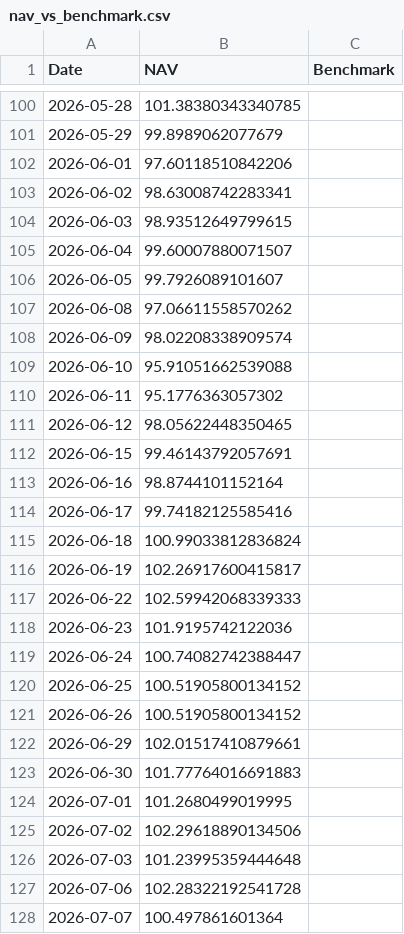
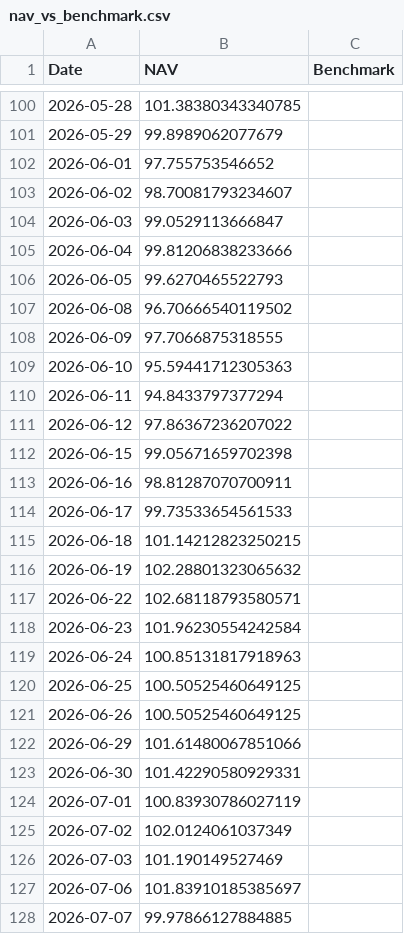
Before and after one commit to amitchoksi7747-debug/momentum-dashboard, a CSV file: data/processed/strategies/S4/nav_vs_benchmark.csv, drawn as a sheet; only a part is shown, gaps mark what is left out; the diff covers the shown part only.

Commit message:
data: momentum rebuild 2026-07-29 19:27 UTC

```diff
--- a/data/processed/strategies/S4/nav_vs_benchmark.csv
+++ b/data/processed/strategies/S4/nav_vs_benchmark.csv
@@ -101,28 +101,28 @@ Date,NAV,Benchmark
 2026-05-29,99.8989062077679,
-2026-06-01,97.60118510842206,
-2026-06-02,98.63008742283341,
-2026-06-03,98.93512649799615,
-2026-06-04,99.60007880071507,
-2026-06-05,99.7926089101607,
-2026-06-08,97.06611558570262,
-2026-06-09,98.02208338909574,
-2026-06-10,95.91051662539088,
-2026-06-11,95.1776363057302,
-2026-06-12,98.05622448350465,
-2026-06-15,99.46143792057691,
-2026-06-16,98.8744101152164,
-2026-06-17,99.74182125585416,
-2026-06-18,100.99033812836824,
-2026-06-19,102.26917600415817,
-2026-06-22,102.59942068339333,
-2026-06-23,101.9195742122036,
-2026-06-24,100.74082742388447,
-2026-06-25,100.51905800134152,
-2026-06-26,100.51905800134152,
-2026-06-29,102.01517410879661,
-2026-06-30,101.77764016691883,
-2026-07-01,101.2680499019995,
-2026-07-02,102.29618890134506,
-2026-07-03,101.23995359444648,
-2026-07-06,102.28322192541728,
-2026-07-07,100.497861601364,
+2026-06-01,97.755753546652,
+2026-06-02,98.70081793234607,
+2026-06-03,99.0529113666847,
+2026-06-04,99.81206838233666,
+2026-06-05,99.6270465522793,
+2026-06-08,96.70666540119502,
+2026-06-09,97.7066875318555,
+2026-06-10,95.59441712305363,
+2026-06-11,94.8433797377294,
+2026-06-12,97.86367236207022,
+2026-06-15,99.05671659702398,
+2026-06-16,98.81287070700911,
+2026-06-17,99.73533654561533,
+2026-06-18,101.14212823250215,
+2026-06-19,102.28801323065632,
+2026-06-22,102.68118793580571,
+2026-06-23,101.96230554242584,
+2026-06-24,100.85131817918963,
+2026-06-25,100.50525460649125,
+2026-06-26,100.50525460649125,
+2026-06-29,101.61480067851066,
+2026-06-30,101.42290580929331,
+2026-07-01,100.83930786027119,
+2026-07-02,102.0124061037349,
+2026-07-03,101.190149527469,
+2026-07-06,101.83910185385697,
+2026-07-07,99.97866127884885,
```
Also changed, not shown: 1 removed row and 13 edited cells elsewhere in this file, data/processed/strategies/S1/current_holdings.csv, data/processed/strategies/S1/drawdown.csv, 28 other files.
